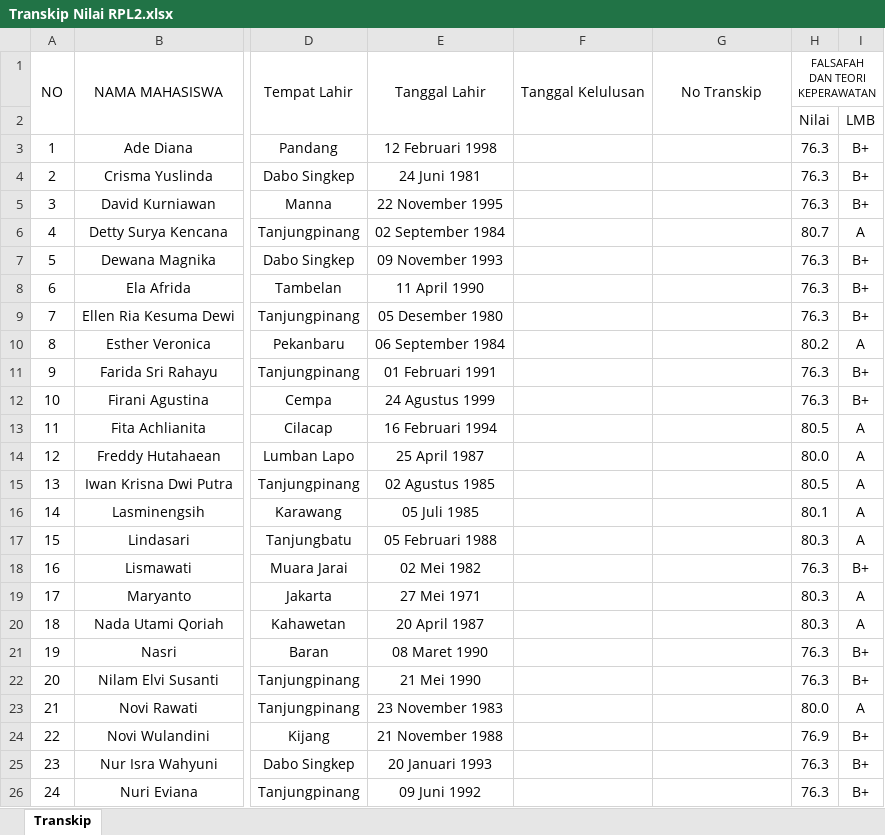
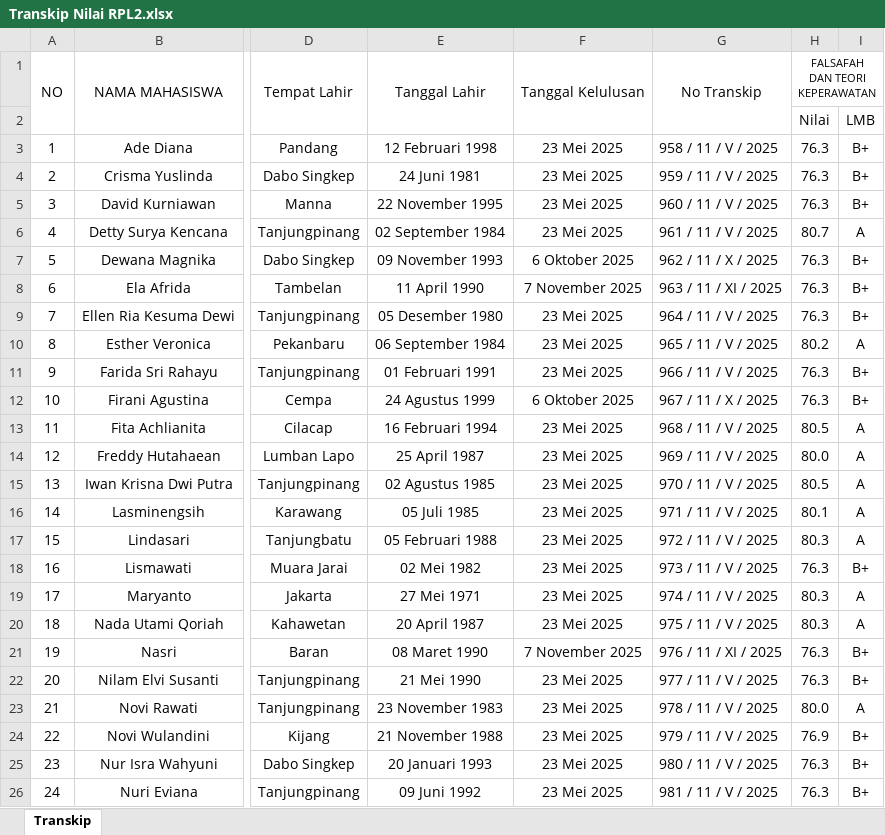
Before and after one commit to nandomardi23/transkip_nilai_2025, an Excel workbook: S1 Keperawatan/RPL/RPL 2/Transkip Nilai RPL2.xlsx, sheet Transkip, drawn as a sheet; only a part is shown, gaps mark what is left out; values as stored, in another font and other column widths than the file's, no borders; the diff covers the shown part only; the diff names each change by its address in the sheet, - before the commit and + after, or states it on an @@ line.

```diff
--- a/S1 Keperawatan/RPL/RPL 2/Transkip Nilai RPL2.xlsx (sheet Transkip)
+++ b/S1 Keperawatan/RPL/RPL 2/Transkip Nilai RPL2.xlsx (sheet Transkip)
-F3:F6: (empty)
+F3:F6: 23 Mei 2025
-G3: (empty)
+G3: 958 / 11 / V / 2025
-G4: (empty)
+G4: 959 / 11 / V / 2025
-G5: (empty)
+G5: 960 / 11 / V / 2025
-G6: (empty)
+G6: 961 / 11 / V / 2025
-F7: (empty)
+F7: 6 Oktober 2025
-G7: (empty)
+G7: 962 / 11 / X / 2025
-F8: (empty)
+F8: 7 November 2025
-G8: (empty)
+G8: 963 / 11 / XI / 2025
-F9:F11: (empty)
+F9:F11: 23 Mei 2025
-G9: (empty)
+G9: 964 / 11 / V / 2025
-G10: (empty)
+G10: 965 / 11 / V / 2025
-G11: (empty)
+G11: 966 / 11 / V / 2025
-F12: (empty)
+F12: 6 Oktober 2025
-G12: (empty)
+G12: 967 / 11 / X / 2025
-F13:F20: (empty)
+F13:F20: 23 Mei 2025
-G13: (empty)
+G13: 968 / 11 / V / 2025
-G14: (empty)
+G14: 969 / 11 / V / 2025
-G15: (empty)
+G15: 970 / 11 / V / 2025
-G16: (empty)
+G16: 971 / 11 / V / 2025
-G17: (empty)
+G17: 972 / 11 / V / 2025
-G18: (empty)
+G18: 973 / 11 / V / 2025
-G19: (empty)
+G19: 974 / 11 / V / 2025
-G20: (empty)
+G20: 975 / 11 / V / 2025
-F21: (empty)
+F21: 7 November 2025
-G21: (empty)
+G21: 976 / 11 / XI / 2025
-F22:F26: (empty)
+F22:F26: 23 Mei 2025
-G22: (empty)
+G22: 977 / 11 / V / 2025
-G23: (empty)
+G23: 978 / 11 / V / 2025
-G24: (empty)
+G24: 979 / 11 / V / 2025
-G25: (empty)
+G25: 980 / 11 / V / 2025
-G26: (empty)
+G26: 981 / 11 / V / 2025
```
Also changed, not shown: 1 removed row and 28 edited cells elsewhere in this sheet, formulas that keep their value, S1 Keperawatan/RPL/RPL 1/Transkip RPL 1.xlsx, S1 Keperawatan/RPL/RPL 3/Transkip Nilai RPL3.xlsx, 3 other files.
